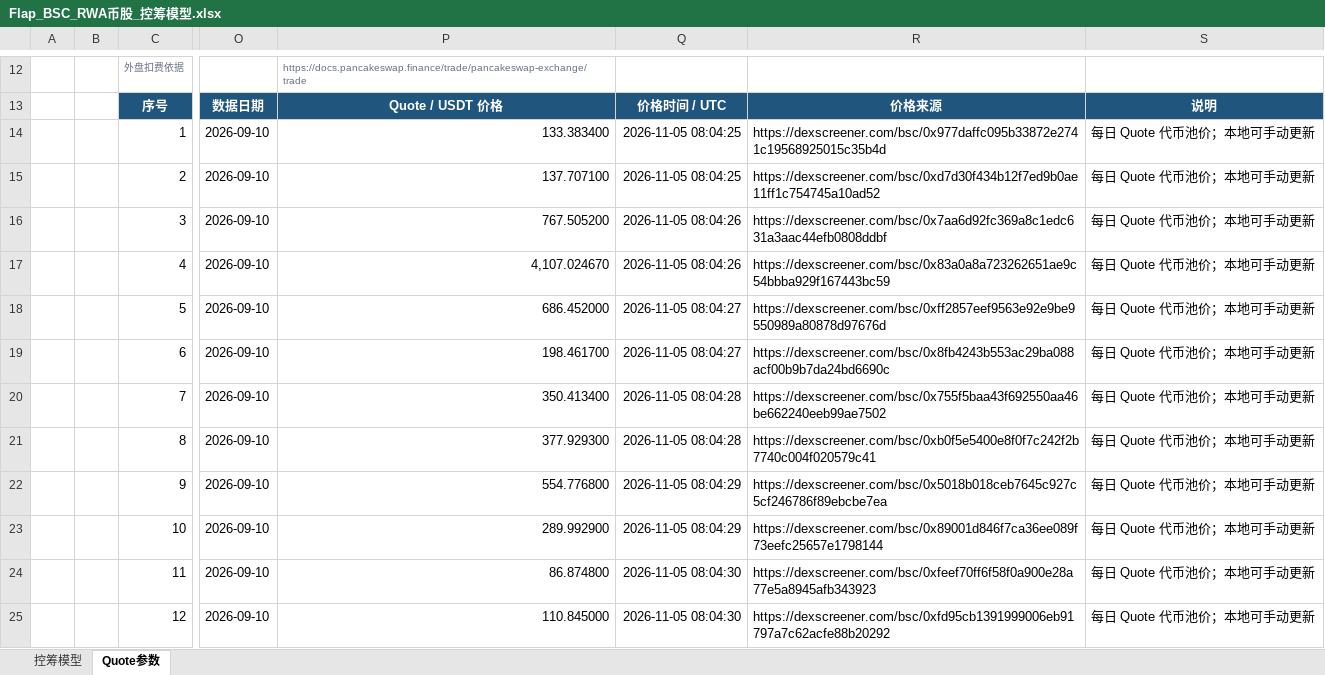
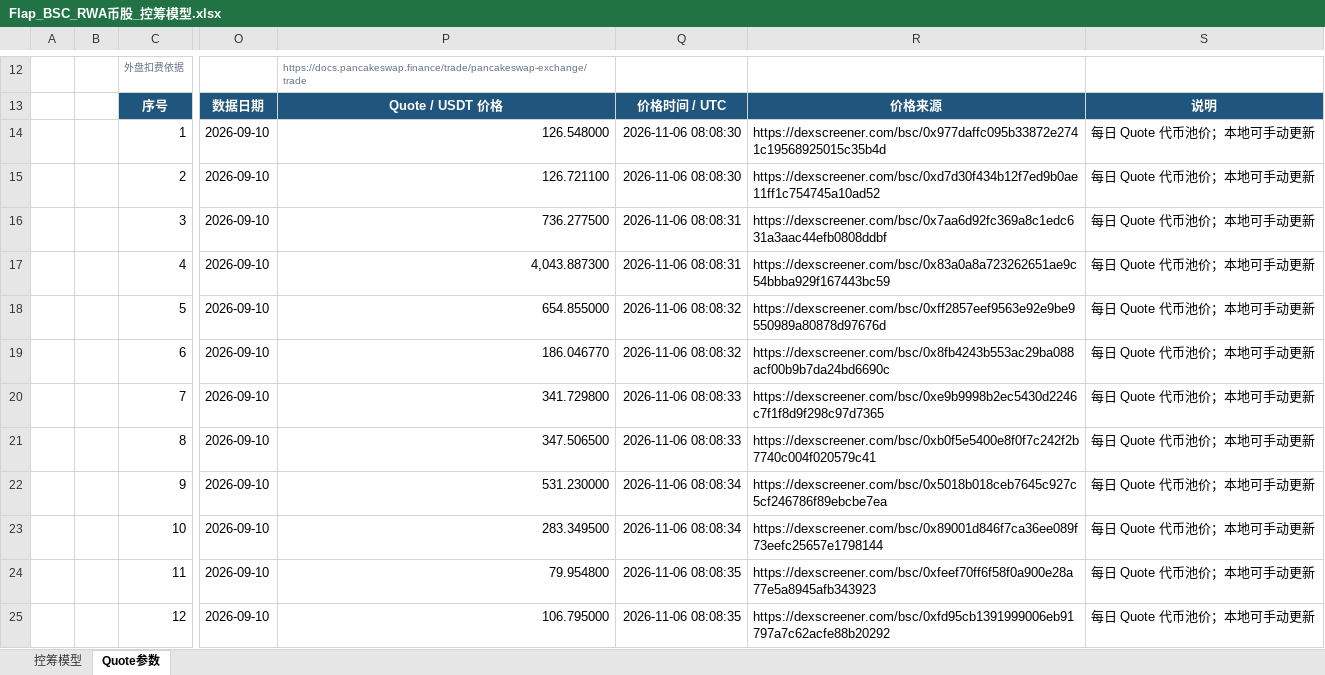
Before and after one commit to bella07021/stock-quote-route-liquidity, an Excel workbook: excel/latest/Flap_BSC_RWA币股_控筹模型.xlsx, sheet Quote参数, drawn as a sheet; only a part is shown, gaps mark what is left out; values as stored, in another font and other column widths than the file's, no borders; the diff covers the shown part only; the diff names each change by its address in the sheet, - before the commit and + after, or states it on an @@ line.

```diff
--- a/excel/latest/Flap_BSC_RWA币股_控筹模型.xlsx (sheet Quote参数)
+++ b/excel/latest/Flap_BSC_RWA币股_控筹模型.xlsx (sheet Quote参数)
-P14: 133.383400
+P14: 126.548000
-Q14:Q15: 2026-11-05 08:04:25
+Q14:Q15: 2026-11-06 08:08:30
-P15: 137.707100
+P15: 126.721100
-P16: 767.505200
+P16: 736.277500
-Q16:Q17: 2026-11-05 08:04:26
+Q16:Q17: 2026-11-06 08:08:31
-P17: 4,107.024670
+P17: 4,043.887300
-P18: 686.452000
+P18: 654.855000
-Q18:Q19: 2026-11-05 08:04:27
+Q18:Q19: 2026-11-06 08:08:32
-P19: 198.461700
+P19: 186.046770
-P20: 350.413400
+P20: 341.729800
-Q20:Q21: 2026-11-05 08:04:28
+Q20:Q21: 2026-11-06 08:08:33
-R20: https://dexscreener.com/bsc/0x755f5baa43f692550aa46be662240eeb99ae7502
+R20: https://dexscreener.com/bsc/0xe9b9998b2ec5430d2246c7f1f8d9f298c97d7365
-P21: 377.929300
+P21: 347.506500
-P22: 554.776800
+P22: 531.230000
-Q22:Q23: 2026-11-05 08:04:29
+Q22:Q23: 2026-11-06 08:08:34
-P23: 289.992900
+P23: 283.349500
-P24: 86.874800
+P24: 79.954800
-Q24:Q25: 2026-11-05 08:04:30
+Q24:Q25: 2026-11-06 08:08:35
-P25: 110.845000
+P25: 106.795000
```
Also changed, not shown: 19 edited cells elsewhere in this sheet, excel/latest/Flap_MYX_控筹模型.xlsx, excel/latest/FourMeme_4Stock_BNC4_控筹模型.xlsx, 4 other files.
